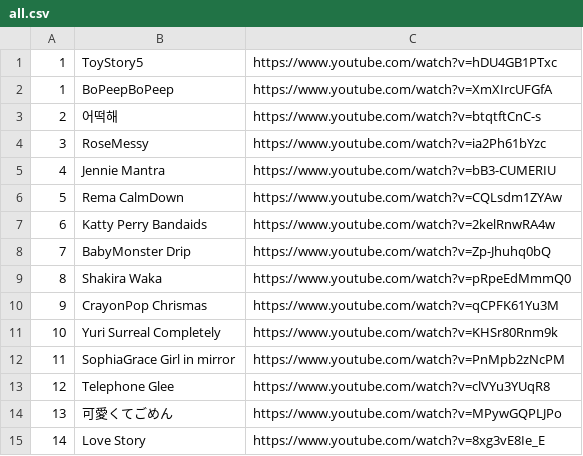
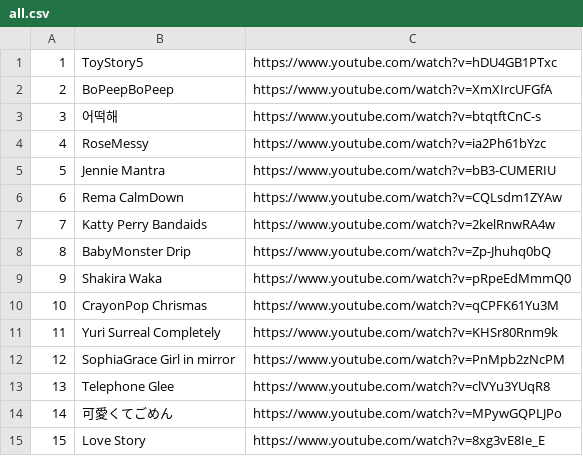
Before and after one commit to chenben514/learn, a CSV file: data/cejk/song/pop4/all.csv, drawn as a sheet.

Commit message:
20260705_2300

```diff
--- a/data/cejk/song/pop4/all.csv
+++ b/data/cejk/song/pop4/all.csv
@@ -1,15 +1,15 @@
 1,ToyStory5,https://www.youtube.com/watch?v=hDU4GB1PTxc
-1,BoPeepBoPeep,https://www.youtube.com/watch?v=XmXIrcUFGfA
-2,어떡해,https://www.youtube.com/watch?v=btqtftCnC-s
-3,RoseMessy,https://www.youtube.com/watch?v=ia2Ph61bYzc
-4,Jennie Mantra,https://www.youtube.com/watch?v=bB3-CUMERIU
-5,Rema CalmDown,https://www.youtube.com/watch?v=CQLsdm1ZYAw
-6,Katty Perry Bandaids,https://www.youtube.com/watch?v=2kelRnwRA4w
-7,BabyMonster Drip,https://www.youtube.com/watch?v=Zp-Jhuhq0bQ
-8,Shakira Waka,https://www.youtube.com/watch?v=pRpeEdMmmQ0
-9,CrayonPop Chrismas,https://www.youtube.com/watch?v=qCPFK61Yu3M
-10,Yuri Surreal Completely,https://www.youtube.com/watch?v=KHSr80Rnm9k
-11,SophiaGrace Girl in mirror,https://www.youtube.com/watch?v=PnMpb2zNcPM
-12,Telephone Glee,https://www.youtube.com/watch?v=clVYu3YUqR8
-13,可愛くてごめん,https://www.youtube.com/watch?v=MPywGQPLJPo
-14,Love Story,https://www.youtube.com/watch?v=8xg3vE8Ie_E
+2,BoPeepBoPeep,https://www.youtube.com/watch?v=XmXIrcUFGfA
+3,어떡해,https://www.youtube.com/watch?v=btqtftCnC-s
+4,RoseMessy,https://www.youtube.com/watch?v=ia2Ph61bYzc
+5,Jennie Mantra,https://www.youtube.com/watch?v=bB3-CUMERIU
+6,Rema CalmDown,https://www.youtube.com/watch?v=CQLsdm1ZYAw
+7,Katty Perry Bandaids,https://www.youtube.com/watch?v=2kelRnwRA4w
+8,BabyMonster Drip,https://www.youtube.com/watch?v=Zp-Jhuhq0bQ
+9,Shakira Waka,https://www.youtube.com/watch?v=pRpeEdMmmQ0
+10,CrayonPop Chrismas,https://www.youtube.com/watch?v=qCPFK61Yu3M
+11,Yuri Surreal Completely,https://www.youtube.com/watch?v=KHSr80Rnm9k
+12,SophiaGrace Girl in mirror,https://www.youtube.com/watch?v=PnMpb2zNcPM
+13,Telephone Glee,https://www.youtube.com/watch?v=clVYu3YUqR8
+14,可愛くてごめん,https://www.youtube.com/watch?v=MPywGQPLJPo
+15,Love Story,https://www.youtube.com/watch?v=8xg3vE8Ie_E
```
